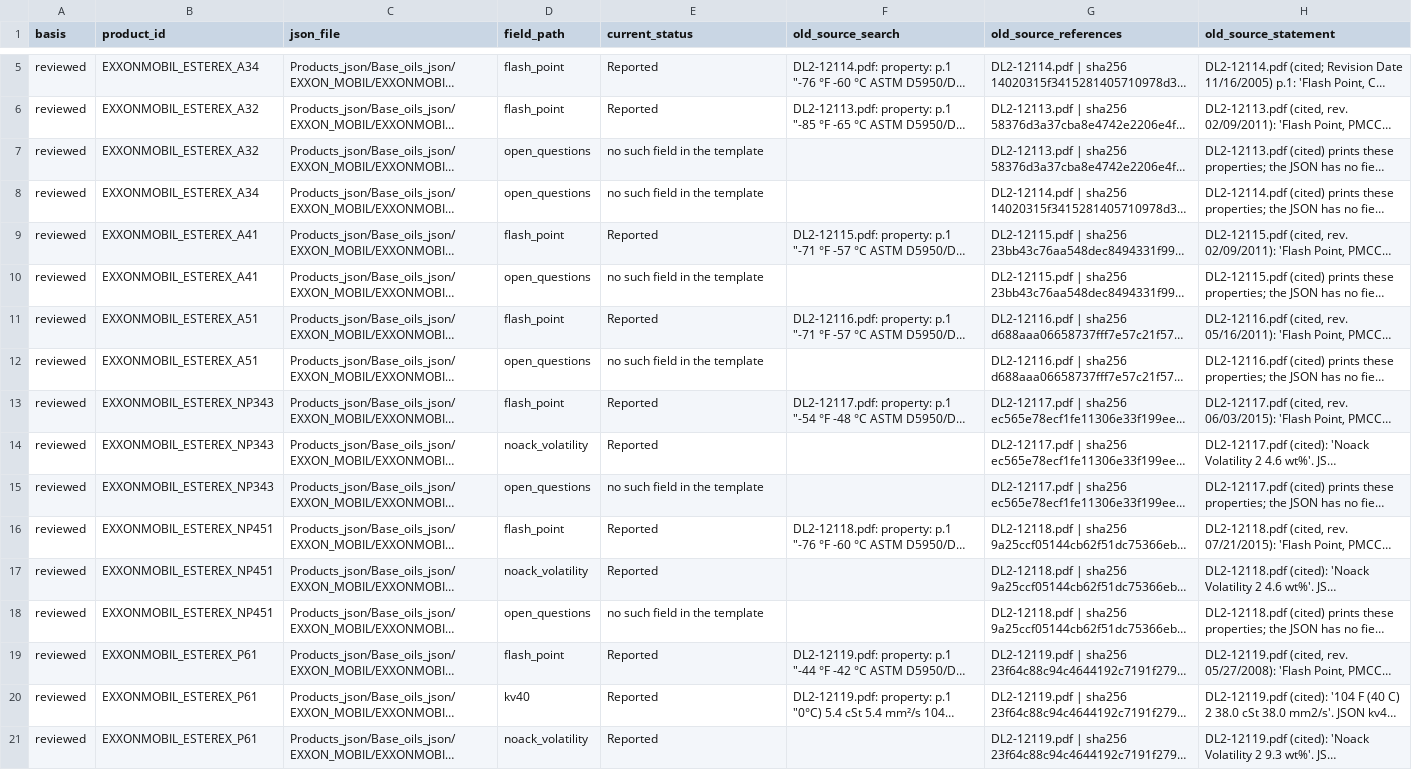
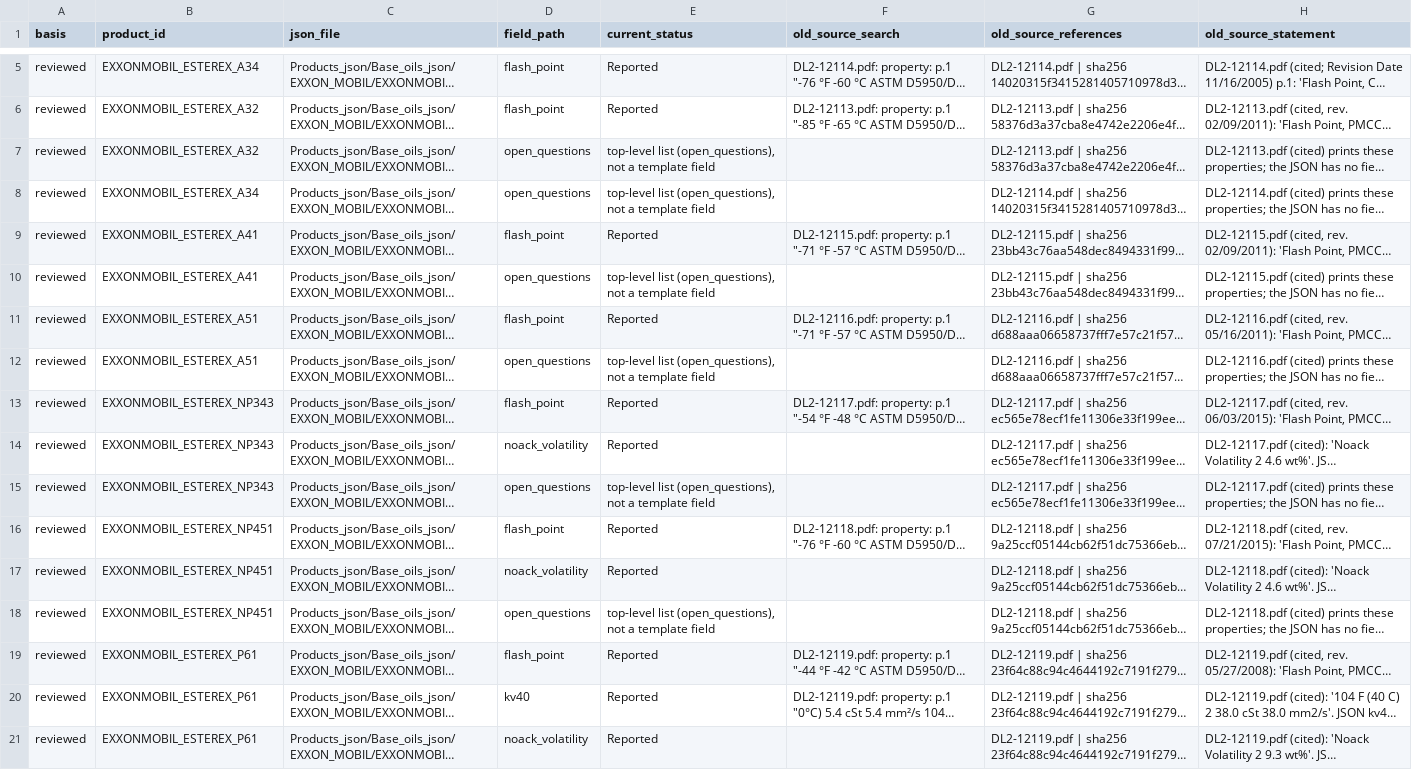
Before and after one commit to alaaahmadd182-lab/Smart-formulator-project, a CSV file: existing_product_comparison_2026-11-12/tables/existing_source_information_not_captured.csv, drawn as a sheet; only a part is shown, gaps mark what is left out; long unchanged cells end in …; the diff covers the shown part only; the diff names each change by its address in the sheet, - before the commit and + after, or states it on an @@ line.

```diff
--- a/existing_product_comparison_2026-11-12/tables/existing_source_information_not_captured.csv
+++ b/existing_product_comparison_2026-11-12/tables/existing_source_information_not_captured.csv
-E7:E8 (current_status): no such field in the template
+E7:E8 (current_status): top-level list (open_questions), not a template field
-E10 (current_status): no such field in the template
+E10 (current_status): top-level list (open_questions), not a template field
-E12 (current_status): no such field in the template
+E12 (current_status): top-level list (open_questions), not a template field
-E15 (current_status): no such field in the template
+E15 (current_status): top-level list (open_questions), not a template field
-E18 (current_status): no such field in the template
+E18 (current_status): top-level list (open_questions), not a template field
```
Also changed, not shown: 85 edited cells elsewhere in this file, existing_product_comparison_2026-11-12/tables/conflicts_and_unresolved.csv, existing_product_comparison_2026-11-12/tables/document_read_scope.csv, 13 other files.
